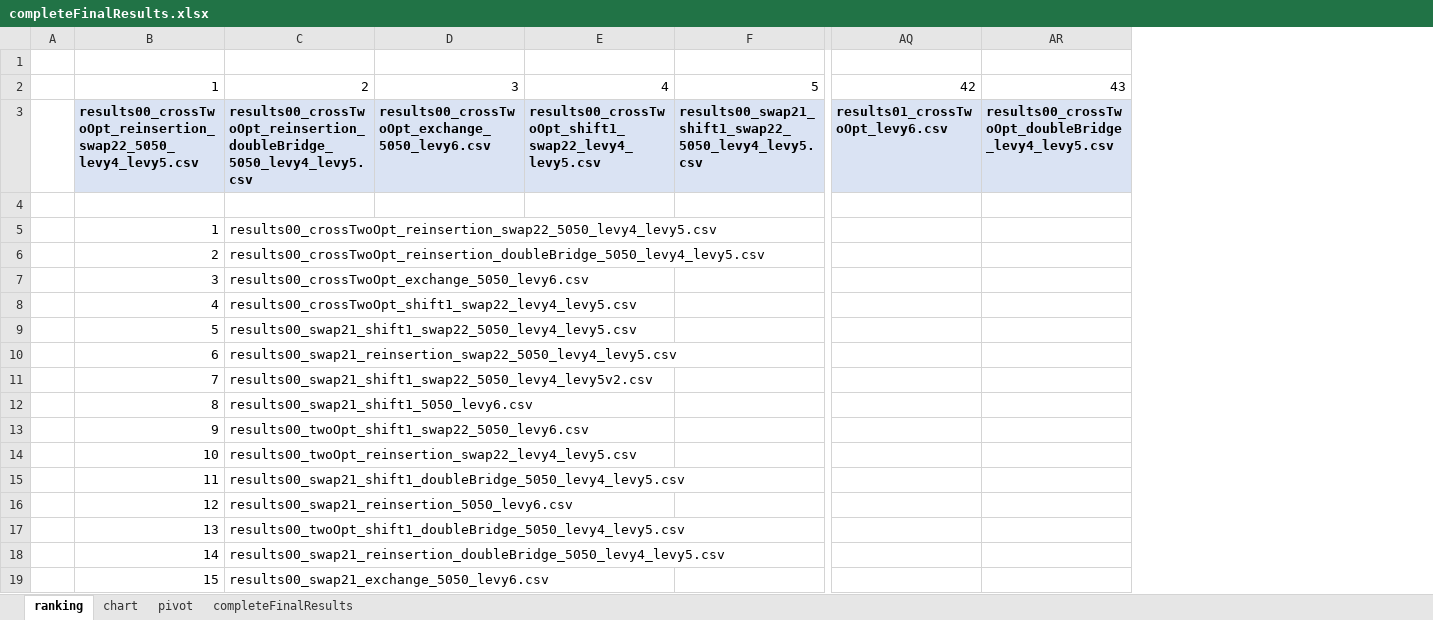
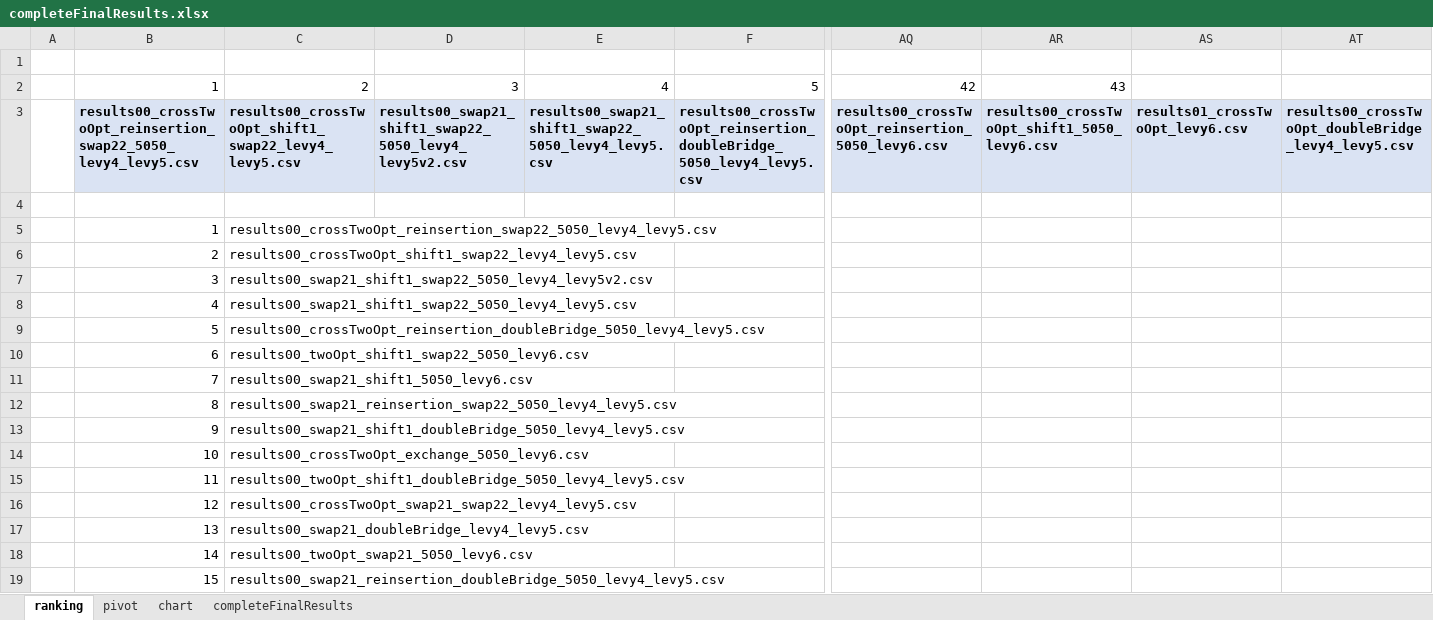
Before and after one commit to frostehhh/Cuckoo-Search-For-CVRP, an Excel workbook: finalresults/completeFinalResults.xlsx, sheet ranking, drawn as a sheet; only a part is shown, gaps mark what is left out; values as stored, in another font and other column widths than the file's, no borders; addresses are those after the commit; the diff covers the shown part only; the diff names each change by its address in the sheet, - before the commit and + after, or states it on an @@ line.

Commit message:
updated save to file, and updated results workbook

```diff
--- a/finalresults/completeFinalResults.xlsx (sheet ranking)
+++ b/finalresults/completeFinalResults.xlsx (sheet ranking)
@@ sheet tab order changed: ranking | pivot | chart | completeFinalResults @@
+column AQ, rows 2-3: 42 | results00_crossTwoOpt_reinsertion_5050_levy6.csv
+column AR, rows 2-3: 43 | results00_crossTwoOpt_shift1_5050_levy6.csv
-AS2: 42
+AS2: (empty)
-AT2: 43
+AT2: (empty)
-C3: results00_crossTwoOpt_reinsertion_doubleBridge_5050_levy4_levy5.csv
+C3: results00_crossTwoOpt_shift1_swap22_levy4_levy5.csv
-D3: results00_crossTwoOpt_exchange_5050_levy6.csv
+D3: results00_swap21_shift1_swap22_5050_levy4_levy5v2.csv
-E3: results00_crossTwoOpt_shift1_swap22_levy4_levy5.csv
+E3: results00_swap21_shift1_swap22_5050_levy4_levy5.csv
-F3: results00_swap21_shift1_swap22_5050_levy4_levy5.csv
+F3: results00_crossTwoOpt_reinsertion_doubleBridge_5050_levy4_levy5.csv
-C6: results00_crossTwoOpt_reinsertion_doubleBridge_5050_levy4_levy5.csv
+C6: results00_crossTwoOpt_shift1_swap22_levy4_levy5.csv
-C7: results00_crossTwoOpt_exchange_5050_levy6.csv
+C7: results00_swap21_shift1_swap22_5050_levy4_levy5v2.csv
-C8: results00_crossTwoOpt_shift1_swap22_levy4_levy5.csv
+C8: results00_swap21_shift1_swap22_5050_levy4_levy5.csv
-C9: results00_swap21_shift1_swap22_5050_levy4_levy5.csv
+C9: results00_crossTwoOpt_reinsertion_doubleBridge_5050_levy4_levy5.csv
-C10: results00_swap21_reinsertion_swap22_5050_levy4_levy5.csv
+C10: results00_twoOpt_shift1_swap22_5050_levy6.csv
-C11: results00_swap21_shift1_swap22_5050_levy4_levy5v2.csv
+C11: results00_swap21_shift1_5050_levy6.csv
-C12: results00_swap21_shift1_5050_levy6.csv
+C12: results00_swap21_reinsertion_swap22_5050_levy4_levy5.csv
-C13: results00_twoOpt_shift1_swap22_5050_levy6.csv
+C13: results00_swap21_shift1_doubleBridge_5050_levy4_levy5.csv
-C14: results00_twoOpt_reinsertion_swap22_levy4_levy5.csv
+C14: results00_crossTwoOpt_exchange_5050_levy6.csv
-C15: results00_swap21_shift1_doubleBridge_5050_levy4_levy5.csv
+C15: results00_twoOpt_shift1_doubleBridge_5050_levy4_levy5.csv
-C16: results00_swap21_reinsertion_5050_levy6.csv
+C16: results00_crossTwoOpt_swap21_swap22_levy4_levy5.csv
-C17: results00_twoOpt_shift1_doubleBridge_5050_levy4_levy5.csv
+C17: results00_swap21_doubleBridge_levy4_levy5.csv
-C18: results00_swap21_reinsertion_doubleBridge_5050_levy4_levy5.csv
+C18: results00_twoOpt_swap21_5050_levy6.csv
-C19: results00_swap21_exchange_5050_levy6.csv
+C19: results00_swap21_reinsertion_doubleBridge_5050_levy4_levy5.csv
```
Also changed, not shown: 2 added rows, 2 removed rows and 62 edited cells elsewhere in this sheet, sheet completeFinalResults, sheet pivot, formulas that keep their value, charts or pictures, completeResults/completeResults and experiment info.xlsx, 4 other files.
